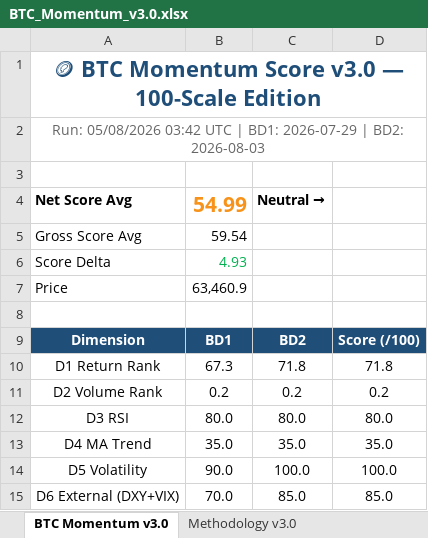
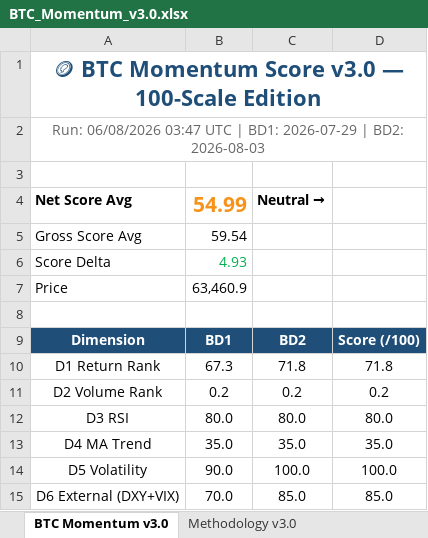
Before and after one commit to jptrustlearning/btc, an Excel workbook: BTC_Momentum_v3.0.xlsx, sheet BTC Momentum v3.0, drawn as a sheet; values as stored, in another font and other column widths than the file's, no borders; the diff names each change by its address in the sheet, - before the commit and + after, or states it on an @@ line.

Commit message:
🪙 BTC Momentum Score v3.0 — 06/08/2026 03:47 UTC

```diff
--- a/BTC_Momentum_v3.0.xlsx (sheet BTC Momentum v3.0)
+++ b/BTC_Momentum_v3.0.xlsx (sheet BTC Momentum v3.0)
-A2: Run: 05/08/2026 03:42 UTC |…
+A2: Run: 06/08/2026 03:47 UTC |…
```
Also changed, not shown: 5 other files.
